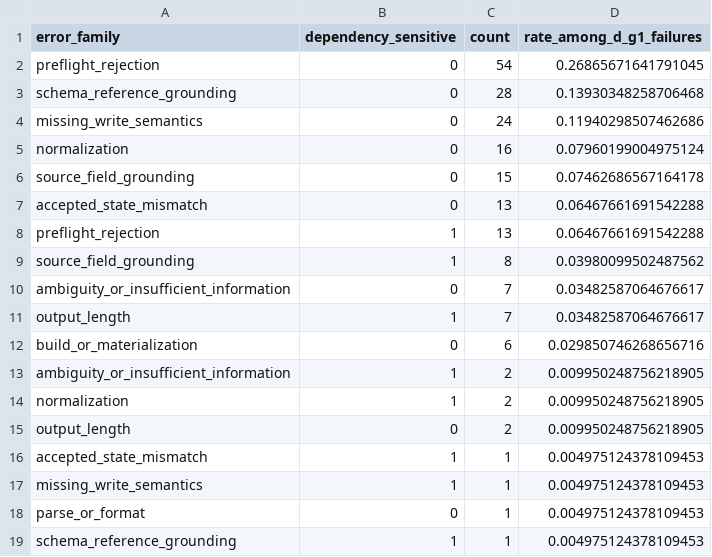
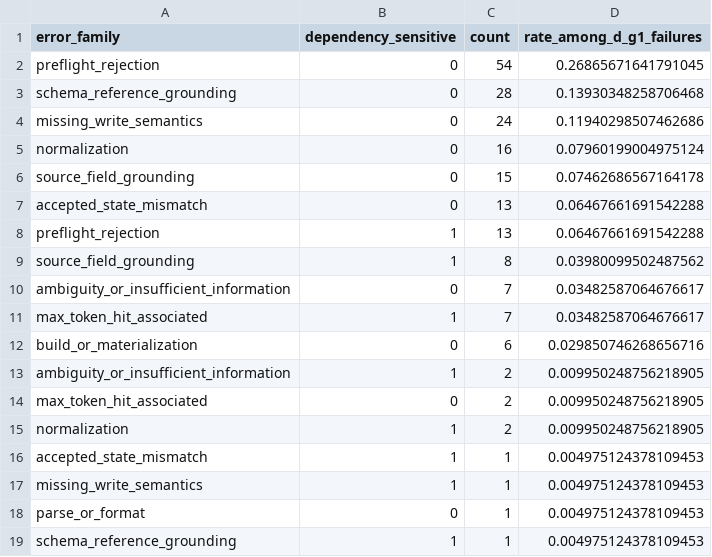
Before and after one commit to hueptk0711/SQLite-Writes, a CSV file: stage4r_fresh_failure_attribution/artifacts/failure_family_x_dependency.csv, drawn as a sheet.

```diff
--- a/stage4r_fresh_failure_attribution/artifacts/failure_family_x_dependency.csv
+++ b/stage4r_fresh_failure_attribution/artifacts/failure_family_x_dependency.csv
@@ -10,7 +10,7 @@ source_field_grounding,1,8,0.03980099502487562
 ambiguity_or_insufficient_information,0,7,0.03482587064676617
-output_length,1,7,0.03482587064676617
+max_token_hit_associated,1,7,0.03482587064676617
 build_or_materialization,0,6,0.029850746268656716
 ambiguity_or_insufficient_information,1,2,0.009950248756218905
+max_token_hit_associated,0,2,0.009950248756218905
 normalization,1,2,0.009950248756218905
-output_length,0,2,0.009950248756218905
 accepted_state_mismatch,1,1,0.004975124378109453
```
Also changed, not shown: stage4r_fresh_failure_attribution/artifacts/d_g1_failure_sample_level.csv, stage4r_fresh_failure_attribution/artifacts/d_g1_failure_taxonomy.csv, 50 other files.
